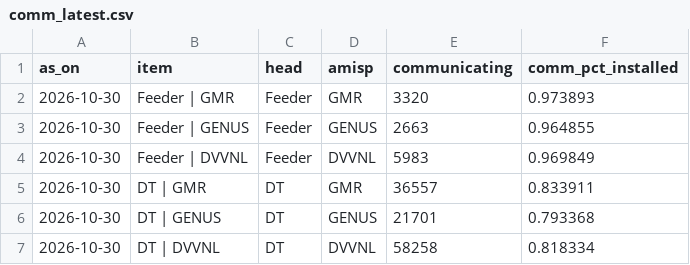
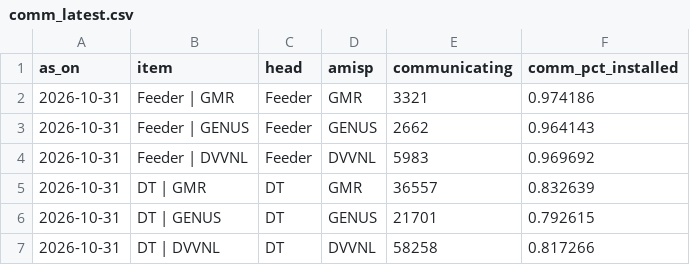
Before and after one commit to dvvnl-smart-meter-review/dvvnl-smart-meter-review.github.io, a CSV file: data/comm_latest.csv, drawn as a sheet.

```diff
--- a/data/comm_latest.csv
+++ b/data/comm_latest.csv
@@ -1,7 +1,7 @@
 as_on,item,head,amisp,communicating,comm_pct_installed
-2026-10-30,Feeder | GMR,Feeder,GMR,3320,0.973893
-2026-10-30,Feeder | GENUS,Feeder,GENUS,2663,0.964855
-2026-10-30,Feeder | DVVNL,Feeder,DVVNL,5983,0.969849
-2026-10-30,DT | GMR,DT,GMR,36557,0.833911
-2026-10-30,DT | GENUS,DT,GENUS,21701,0.793368
-2026-10-30,DT | DVVNL,DT,DVVNL,58258,0.818334
+2026-10-31,Feeder | GMR,Feeder,GMR,3321,0.974186
+2026-10-31,Feeder | GENUS,Feeder,GENUS,2662,0.964143
+2026-10-31,Feeder | DVVNL,Feeder,DVVNL,5983,0.969692
+2026-10-31,DT | GMR,DT,GMR,36557,0.832639
+2026-10-31,DT | GENUS,DT,GENUS,21701,0.792615
+2026-10-31,DT | DVVNL,DT,DVVNL,58258,0.817266
```
Also changed, not shown: data/comm_trend.csv, data/kpi_daily.csv, 5 other files.
